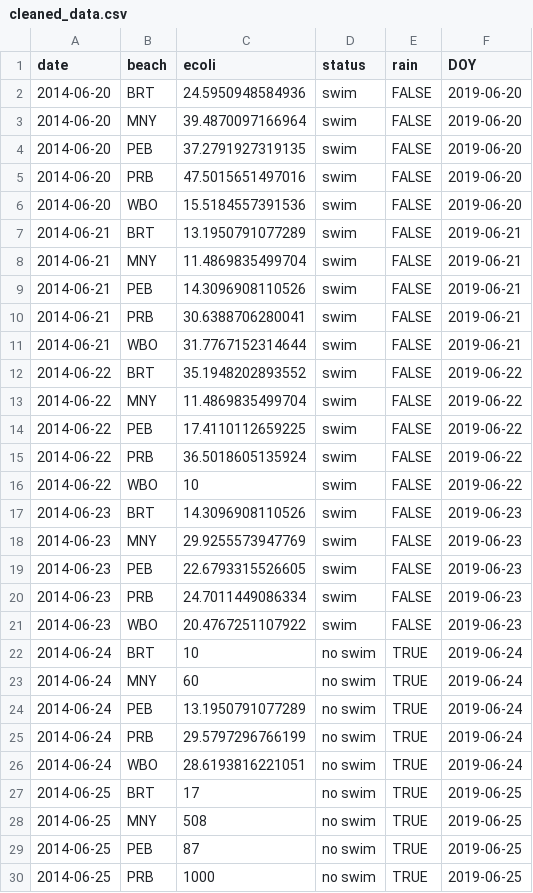
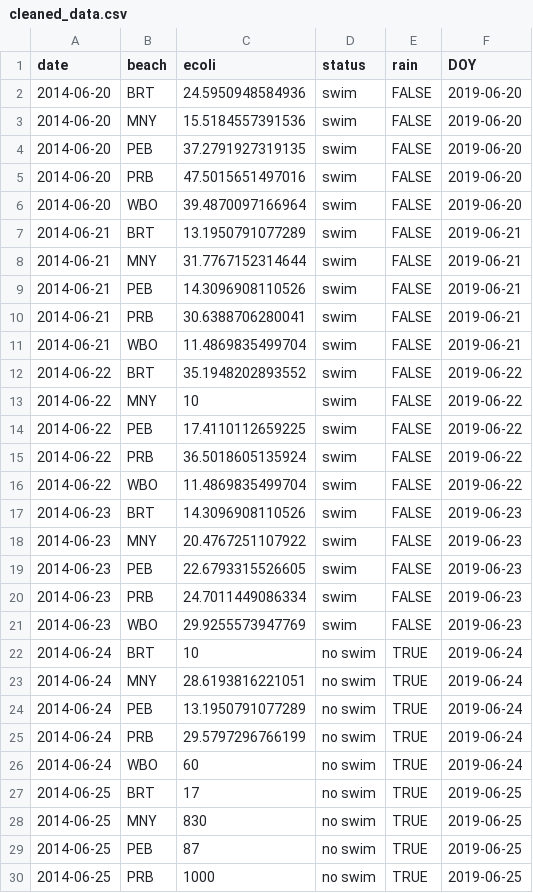
Before and after one commit to nicholas512/swimmR, a CSV file: data/cleaned_data.csv, drawn as a sheet; only a part is shown; the diff covers the shown part only.

```diff
--- a/data/cleaned_data.csv
+++ b/data/cleaned_data.csv
@@ -2,28 +2,28 @@
 2014-06-20,"BRT",24.5950948584936,"swim",FALSE,2019-06-20
-2014-06-20,"MNY",39.4870097166964,"swim",FALSE,2019-06-20
+2014-06-20,"MNY",15.5184557391536,"swim",FALSE,2019-06-20
 2014-06-20,"PEB",37.2791927319135,"swim",FALSE,2019-06-20
 2014-06-20,"PRB",47.5015651497016,"swim",FALSE,2019-06-20
-2014-06-20,"WBO",15.5184557391536,"swim",FALSE,2019-06-20
+2014-06-20,"WBO",39.4870097166964,"swim",FALSE,2019-06-20
 2014-06-21,"BRT",13.1950791077289,"swim",FALSE,2019-06-21
-2014-06-21,"MNY",11.4869835499704,"swim",FALSE,2019-06-21
+2014-06-21,"MNY",31.7767152314644,"swim",FALSE,2019-06-21
 2014-06-21,"PEB",14.3096908110526,"swim",FALSE,2019-06-21
 2014-06-21,"PRB",30.6388706280041,"swim",FALSE,2019-06-21
-2014-06-21,"WBO",31.7767152314644,"swim",FALSE,2019-06-21
+2014-06-21,"WBO",11.4869835499704,"swim",FALSE,2019-06-21
 2014-06-22,"BRT",35.1948202893552,"swim",FALSE,2019-06-22
-2014-06-22,"MNY",11.4869835499704,"swim",FALSE,2019-06-22
+2014-06-22,"MNY",10,"swim",FALSE,2019-06-22
 2014-06-22,"PEB",17.4110112659225,"swim",FALSE,2019-06-22
 2014-06-22,"PRB",36.5018605135924,"swim",FALSE,2019-06-22
-2014-06-22,"WBO",10,"swim",FALSE,2019-06-22
+2014-06-22,"WBO",11.4869835499704,"swim",FALSE,2019-06-22
 2014-06-23,"BRT",14.3096908110526,"swim",FALSE,2019-06-23
-2014-06-23,"MNY",29.9255573947769,"swim",FALSE,2019-06-23
+2014-06-23,"MNY",20.4767251107922,"swim",FALSE,2019-06-23
 2014-06-23,"PEB",22.6793315526605,"swim",FALSE,2019-06-23
 2014-06-23,"PRB",24.7011449086334,"swim",FALSE,2019-06-23
-2014-06-23,"WBO",20.4767251107922,"swim",FALSE,2019-06-23
+2014-06-23,"WBO",29.9255573947769,"swim",FALSE,2019-06-23
 2014-06-24,"BRT",10,"no swim",TRUE,2019-06-24
-2014-06-24,"MNY",60,"no swim",TRUE,2019-06-24
+2014-06-24,"MNY",28.6193816221051,"no swim",TRUE,2019-06-24
 2014-06-24,"PEB",13.1950791077289,"no swim",TRUE,2019-06-24
 2014-06-24,"PRB",29.5797296766199,"no swim",TRUE,2019-06-24
-2014-06-24,"WBO",28.6193816221051,"no swim",TRUE,2019-06-24
+2014-06-24,"WBO",60,"no swim",TRUE,2019-06-24
 2014-06-25,"BRT",17,"no swim",TRUE,2019-06-25
-2014-06-25,"MNY",508,"no swim",TRUE,2019-06-25
+2014-06-25,"MNY",830,"no swim",TRUE,2019-06-25
 2014-06-25,"PEB",87,"no swim",TRUE,2019-06-25
```
Also changed, not shown: 117 edited cells elsewhere in this file, 4 other files.
